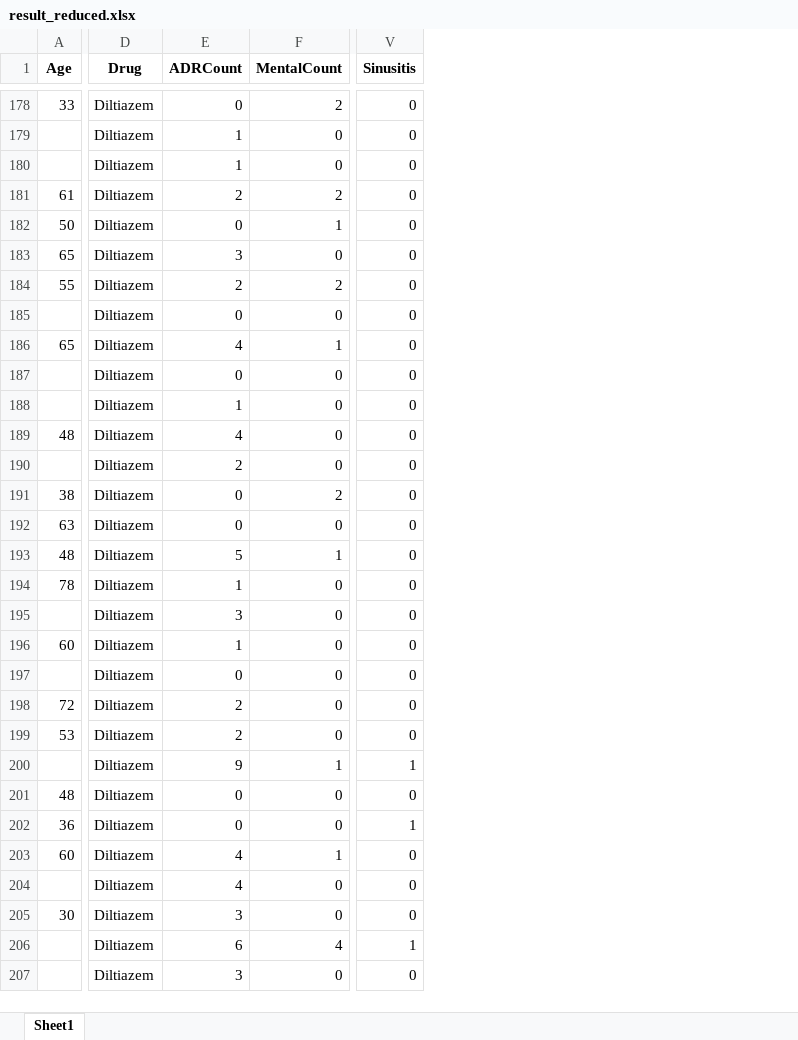
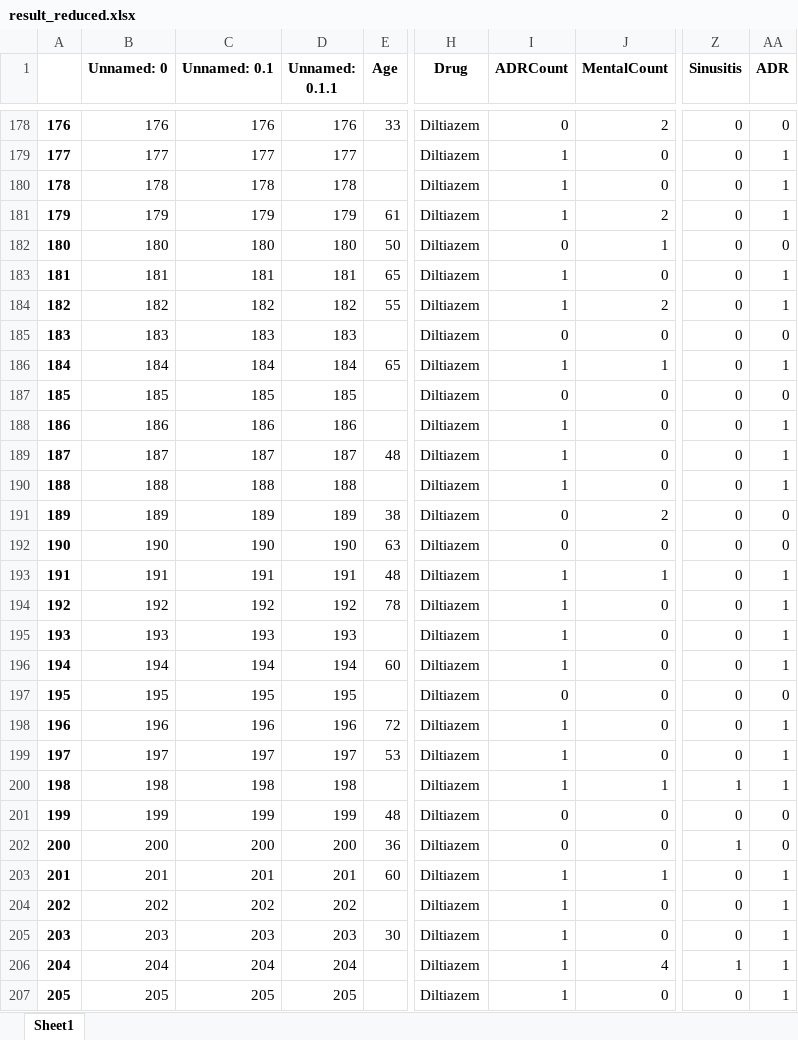
Before and after one commit to AHAMES/GraduationProject.Social.Media.Drug.Side.Effects.Classification, an Excel workbook: Classifier3/result_reduced.xlsx, sheet Sheet1, drawn as a sheet; only a part is shown, gaps mark what is left out; values as stored, in another font and other column widths than the file's, no borders; addresses are those after the commit; the diff covers the shown part only; the diff names each change by its address in the sheet, - before the commit and + after, or states it on an @@ line.

```diff
--- a/Classifier3/result_reduced.xlsx (sheet Sheet1)
+++ b/Classifier3/result_reduced.xlsx (sheet Sheet1)
+column A, rows 178-207: 176 | 177 | 178 | 179 | 180 | 181 | 182 | 183 | 184 | 185 | 186 | 187 | 188 | 189 | 190 | 191 | 192 | 193 | 194 | 195 | 196 | 197 | 198 | 199 | 200 | 201 | 202 | 203 | 204 | 205
+column B (Unnamed: 0), rows 178-207: 176 | 177 | 178 | 179 | 180 | 181 | 182 | 183 | 184 | 185 | 186 | 187 | 188 | 189 | 190 | 191 | 192 | 193 | 194 | 195 | 196 | 197 | 198 | 199 | 200 | 201 | 202 | 203 | 204 | 205
+column C (Unnamed: 0.1), rows 178-207: 176 | 177 | 178 | 179 | 180 | 181 | 182 | 183 | 184 | 185 | 186 | 187 | 188 | 189 | 190 | 191 | 192 | 193 | 194 | 195 | 196 | 197 | 198 | 199 | 200 | 201 | 202 | 203 | 204 | 205
+column D (Unnamed: 0.1.1), rows 178-207: 176 | 177 | 178 | 179 | 180 | 181 | 182 | 183 | 184 | 185 | 186 | 187 | 188 | 189 | 190 | 191 | 192 | 193 | 194 | 195 | 196 | 197 | 198 | 199 | 200 | 201 | 202 | 203 | 204 | 205
+column AA (ADR), rows 178-207: 0 | 1 | 1 | 1 | 0 | 1 | 1 | 0 | 1 | 0 | 1 | 1 | 1 | 0 | 0 | 1 | 1 | 1 | 1 | 0 | 1 | 1 | 1 | 0 | 0 | 1 | 1 | 1 | 1 | 1
-I181 (ADRCount): 2
+I181 (ADRCount): 1
-I183 (ADRCount): 3
+I183 (ADRCount): 1
-I184 (ADRCount): 2
+I184 (ADRCount): 1
-I186 (ADRCount): 4
+I186 (ADRCount): 1
-I189 (ADRCount): 4
+I189 (ADRCount): 1
-I190 (ADRCount): 2
+I190 (ADRCount): 1
-I193 (ADRCount): 5
+I193 (ADRCount): 1
-I195 (ADRCount): 3
+I195 (ADRCount): 1
-I198:I199 (ADRCount): 2
+I198:I199 (ADRCount): 1
-I200 (ADRCount): 9
+I200 (ADRCount): 1
-I203:I204 (ADRCount): 4
+I203:I204 (ADRCount): 1
-I205 (ADRCount): 3
+I205 (ADRCount): 1
-I206 (ADRCount): 6
+I206 (ADRCount): 1
-I207 (ADRCount): 3
+I207 (ADRCount): 1
```
Also changed, not shown: 659 edited cells elsewhere in this sheet, Apriori/result.xlsx, Classifier3/Weighted_reduced.xlsx, 45 other files.
